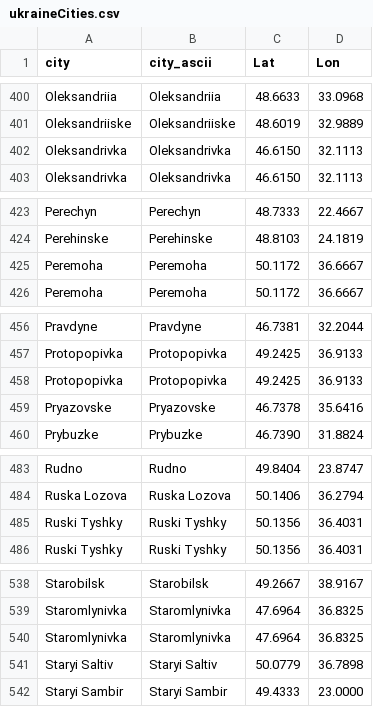
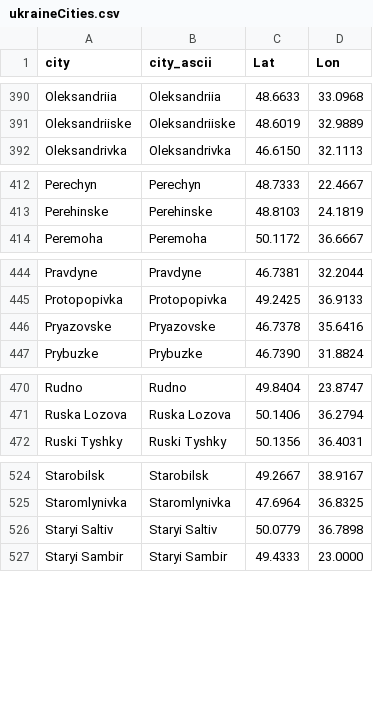
Before and after one commit to vi-enne/controlCitiesUkraine, a CSV file: ukraineCities.csv, drawn as a sheet; only a part is shown, gaps mark what is left out; removed rows and columns are numbered as before the commit, all else as after; the diff covers the shown part only; the diff names each change by its address in the sheet, - before the commit and + after, or states it on an @@ line.

```diff
--- a/ukraineCities.csv
+++ b/ukraineCities.csv
-row 402: Oleksandrivka | Oleksandrivka | 46.6150 | 32.1113
-row 425: Peremoha | Peremoha | 50.1172 | 36.6667
-row 458: Protopopivka | Protopopivka | 49.2425 | 36.9133
-row 485: Ruski Tyshky | Ruski Tyshky | 50.1356 | 36.4031
-row 540: Staromlynivka | Staromlynivka | 47.6964 | 36.8325
```
Also changed, not shown: 2 added rows and 13 removed rows elsewhere in this file.
